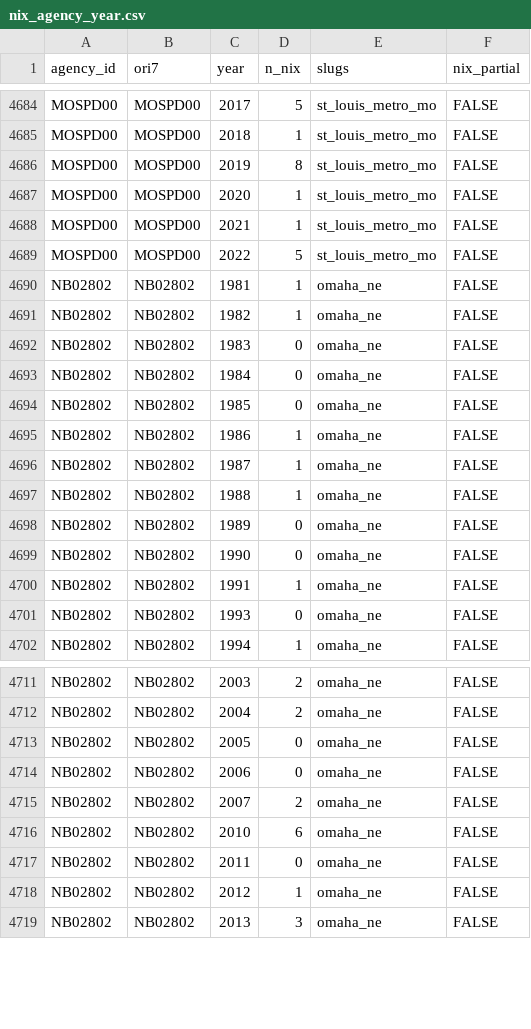
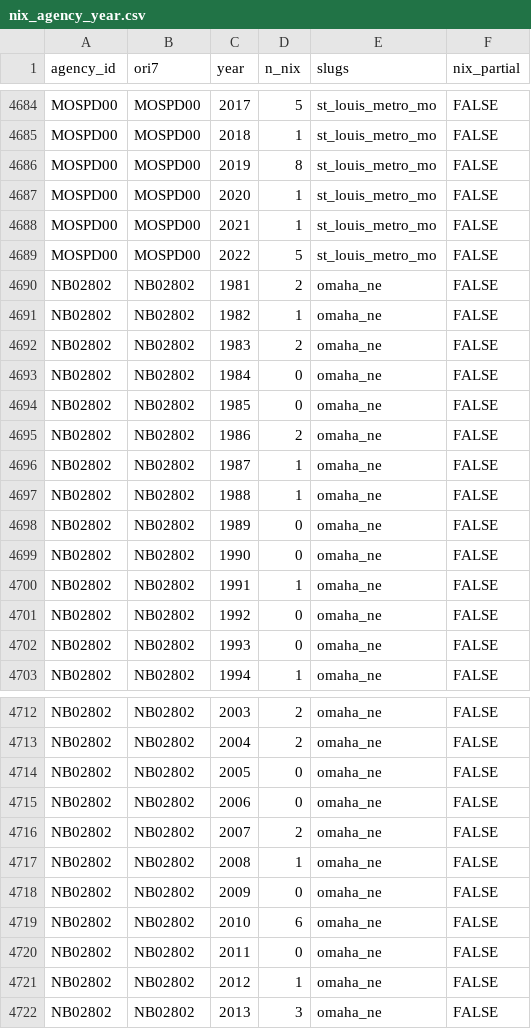
Before and after one commit to jnixy/agency-level-fatal-OIS, a CSV file: data/clean/nix_agency_year.csv, drawn as a sheet; only a part is shown, gaps mark what is left out.

```diff
--- a/data/clean/nix_agency_year.csv
+++ b/data/clean/nix_agency_year.csv
@@ -4689,8 +4689,8 @@ MOSPD00,MOSPD00,2021,1,st_louis_metro_mo,FALSE
 MOSPD00,MOSPD00,2022,5,st_louis_metro_mo,FALSE
-NB02802,NB02802,1981,1,omaha_ne,FALSE
+NB02802,NB02802,1981,2,omaha_ne,FALSE
 NB02802,NB02802,1982,1,omaha_ne,FALSE
-NB02802,NB02802,1983,0,omaha_ne,FALSE
+NB02802,NB02802,1983,2,omaha_ne,FALSE
 NB02802,NB02802,1984,0,omaha_ne,FALSE
 NB02802,NB02802,1985,0,omaha_ne,FALSE
-NB02802,NB02802,1986,1,omaha_ne,FALSE
+NB02802,NB02802,1986,2,omaha_ne,FALSE
 NB02802,NB02802,1987,1,omaha_ne,FALSE
@@ -4700,2 +4700,3 @@ NB02802,NB02802,1990,0,omaha_ne,FALSE
 NB02802,NB02802,1991,1,omaha_ne,FALSE
+NB02802,NB02802,1992,0,omaha_ne,FALSE
 NB02802,NB02802,1993,0,omaha_ne,FALSE
@@ -4715,2 +4716,4 @@ NB02802,NB02802,2006,0,omaha_ne,FALSE
 NB02802,NB02802,2007,2,omaha_ne,FALSE
+NB02802,NB02802,2008,1,omaha_ne,FALSE
+NB02802,NB02802,2009,0,omaha_ne,FALSE
 NB02802,NB02802,2010,6,omaha_ne,FALSE
```
Also changed, not shown: agency-level-fatal-ois.csv, output/tables/coverage_by_year.csv, 11 other files.
